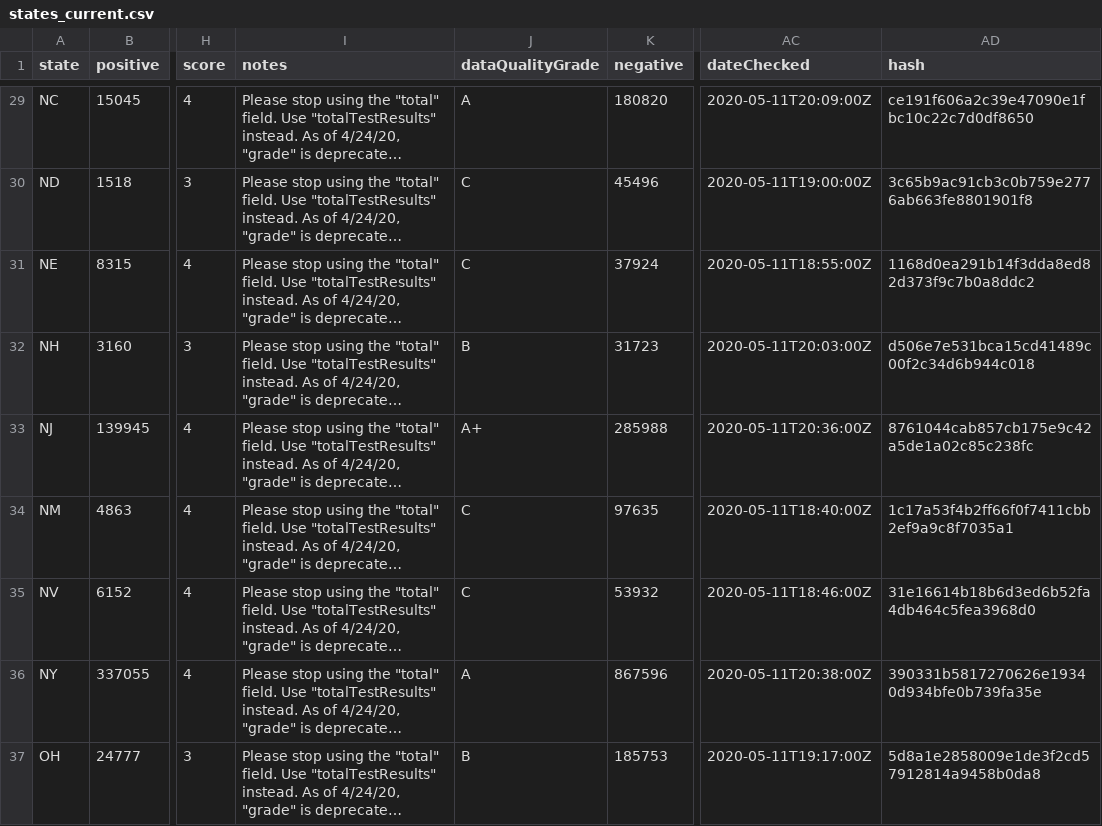
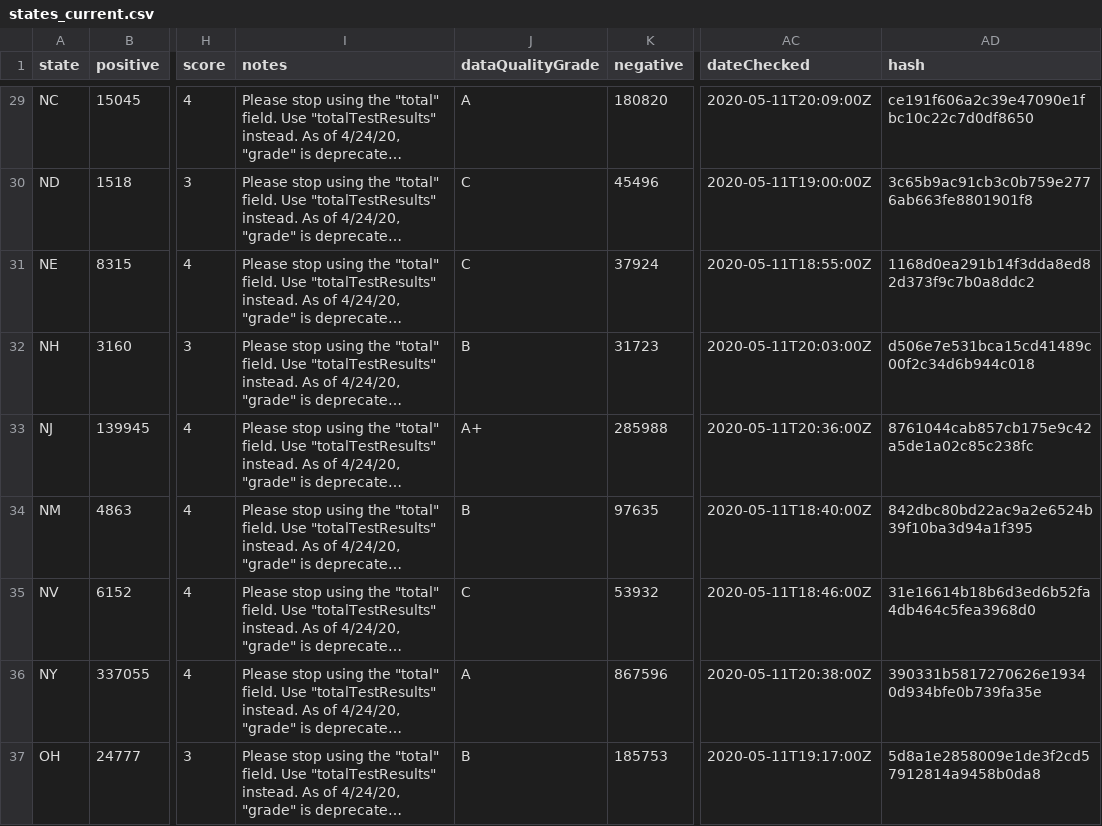
Before and after one commit to thoo/covid-tracking-data, a CSV file: data/states_current.csv, drawn as a sheet; only a part is shown, gaps mark what is left out; long unchanged cells end in …; the diff names each change by its address in the sheet, - before the commit and + after, or states it on an @@ line.

```diff
--- a/data/states_current.csv
+++ b/data/states_current.csv
-J34 (dataQualityGrade): C
+J34 (dataQualityGrade): B
-AD34 (hash): 1c17a53f4b2ff66f0f7411cbb2ef9a9c8f7035a1
+AD34 (hash): 842dbc80bd22ac9a2e6524b39f10ba3d94a1f395
```
